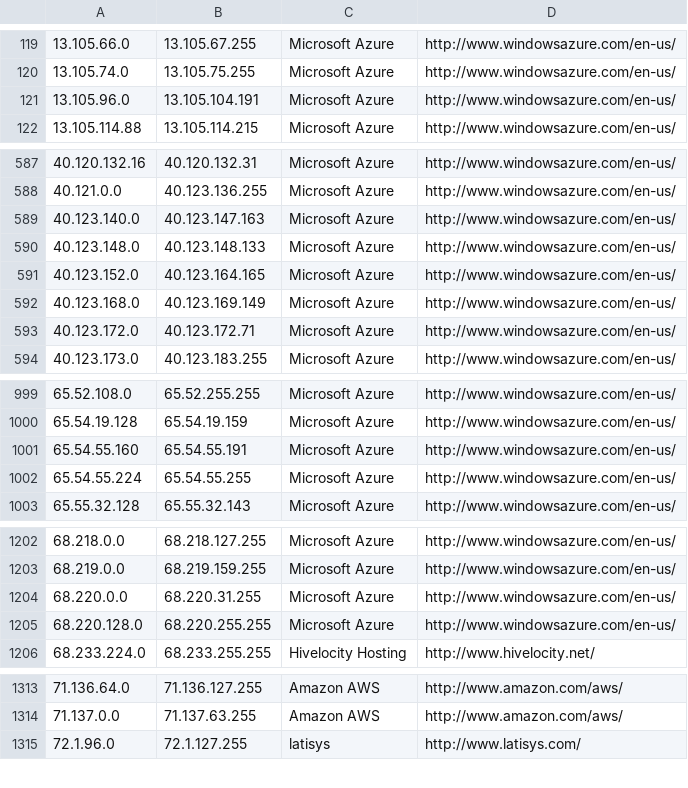
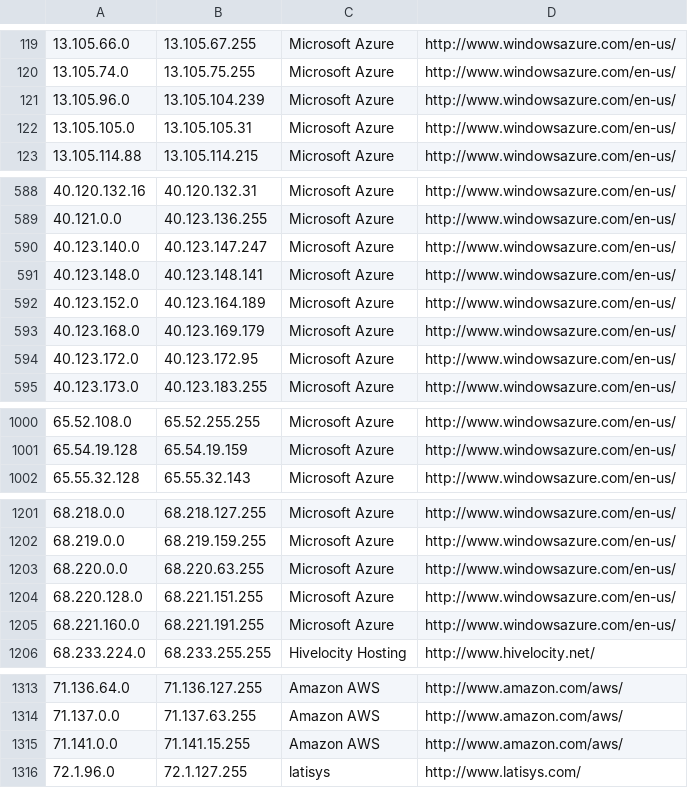
Before and after one commit to kanadaj/ipcat, a CSV file: datacenters.csv, drawn as a sheet; only a part is shown, gaps mark what is left out; the diff covers the shown part only.

Commit message:
Update IP list

```diff
--- a/datacenters.csv
+++ b/datacenters.csv
@@ -120,3 +120,4 @@
 13.105.74.0,13.105.75.255,Microsoft Azure,http://www.windowsazure.com/en-us/
-13.105.96.0,13.105.104.191,Microsoft Azure,http://www.windowsazure.com/en-us/
+13.105.96.0,13.105.104.239,Microsoft Azure,http://www.windowsazure.com/en-us/
+13.105.105.0,13.105.105.31,Microsoft Azure,http://www.windowsazure.com/en-us/
 13.105.114.88,13.105.114.215,Microsoft Azure,http://www.windowsazure.com/en-us/
@@ -588,7 +589,7 @@
 40.121.0.0,40.123.136.255,Microsoft Azure,http://www.windowsazure.com/en-us/
-40.123.140.0,40.123.147.163,Microsoft Azure,http://www.windowsazure.com/en-us/
-40.123.148.0,40.123.148.133,Microsoft Azure,http://www.windowsazure.com/en-us/
-40.123.152.0,40.123.164.165,Microsoft Azure,http://www.windowsazure.com/en-us/
-40.123.168.0,40.123.169.149,Microsoft Azure,http://www.windowsazure.com/en-us/
-40.123.172.0,40.123.172.71,Microsoft Azure,http://www.windowsazure.com/en-us/
+40.123.140.0,40.123.147.247,Microsoft Azure,http://www.windowsazure.com/en-us/
+40.123.148.0,40.123.148.141,Microsoft Azure,http://www.windowsazure.com/en-us/
+40.123.152.0,40.123.164.189,Microsoft Azure,http://www.windowsazure.com/en-us/
+40.123.168.0,40.123.169.179,Microsoft Azure,http://www.windowsazure.com/en-us/
+40.123.172.0,40.123.172.95,Microsoft Azure,http://www.windowsazure.com/en-us/
 40.123.173.0,40.123.183.255,Microsoft Azure,http://www.windowsazure.com/en-us/
@@ -1000,4 +1001,2 @@
 65.54.19.128,65.54.19.159,Microsoft Azure,http://www.windowsazure.com/en-us/
-65.54.55.160,65.54.55.191,Microsoft Azure,http://www.windowsazure.com/en-us/
-65.54.55.224,65.54.55.255,Microsoft Azure,http://www.windowsazure.com/en-us/
 65.55.32.128,65.55.32.143,Microsoft Azure,http://www.windowsazure.com/en-us/
@@ -1203,4 +1202,5 @@
 68.219.0.0,68.219.159.255,Microsoft Azure,http://www.windowsazure.com/en-us/
-68.220.0.0,68.220.31.255,Microsoft Azure,http://www.windowsazure.com/en-us/
-68.220.128.0,68.220.255.255,Microsoft Azure,http://www.windowsazure.com/en-us/
+68.220.0.0,68.220.63.255,Microsoft Azure,http://www.windowsazure.com/en-us/
+68.220.128.0,68.221.151.255,Microsoft Azure,http://www.windowsazure.com/en-us/
+68.221.160.0,68.221.191.255,Microsoft Azure,http://www.windowsazure.com/en-us/
 68.233.224.0,68.233.255.255,Hivelocity Hosting,http://www.hivelocity.net/
@@ -1314,2 +1314,3 @@
 71.137.0.0,71.137.63.255,Amazon AWS,http://www.amazon.com/aws/
+71.141.0.0,71.141.15.255,Amazon AWS,http://www.amazon.com/aws/
 72.1.96.0,72.1.127.255,latisys,http://www.latisys.com/
```
Also changed, not shown: 2 added rows and 8 edited cells elsewhere in this file, datacenters-stats.csv.
